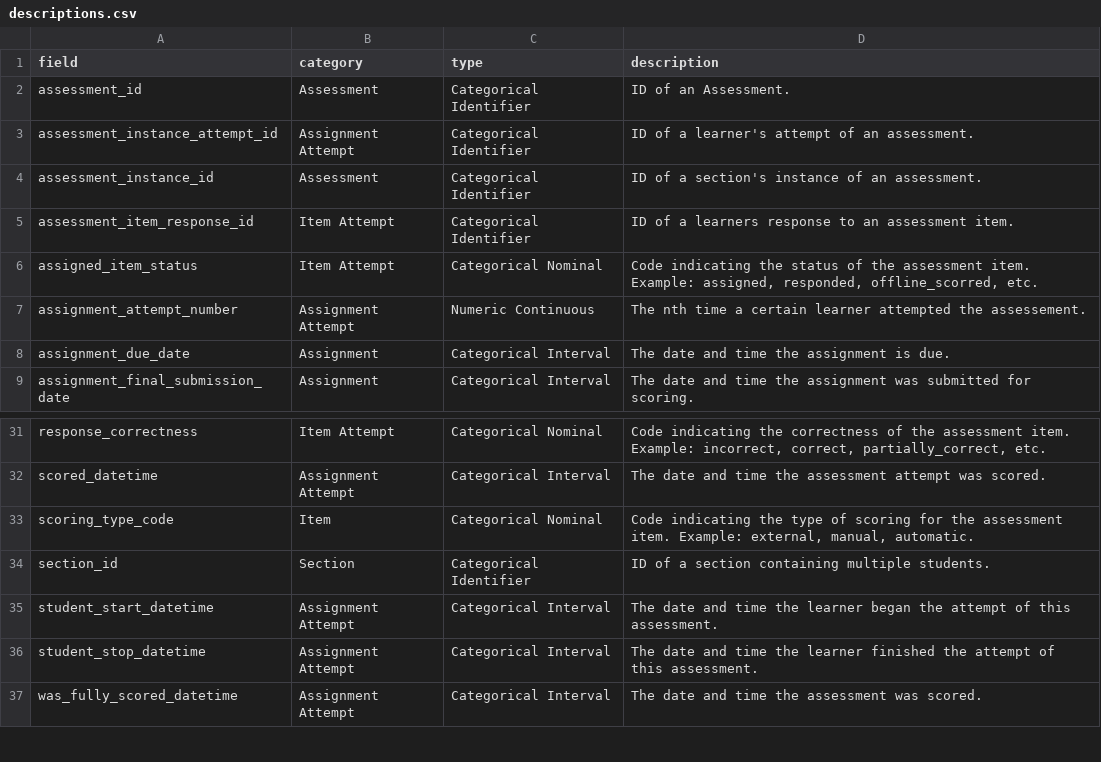
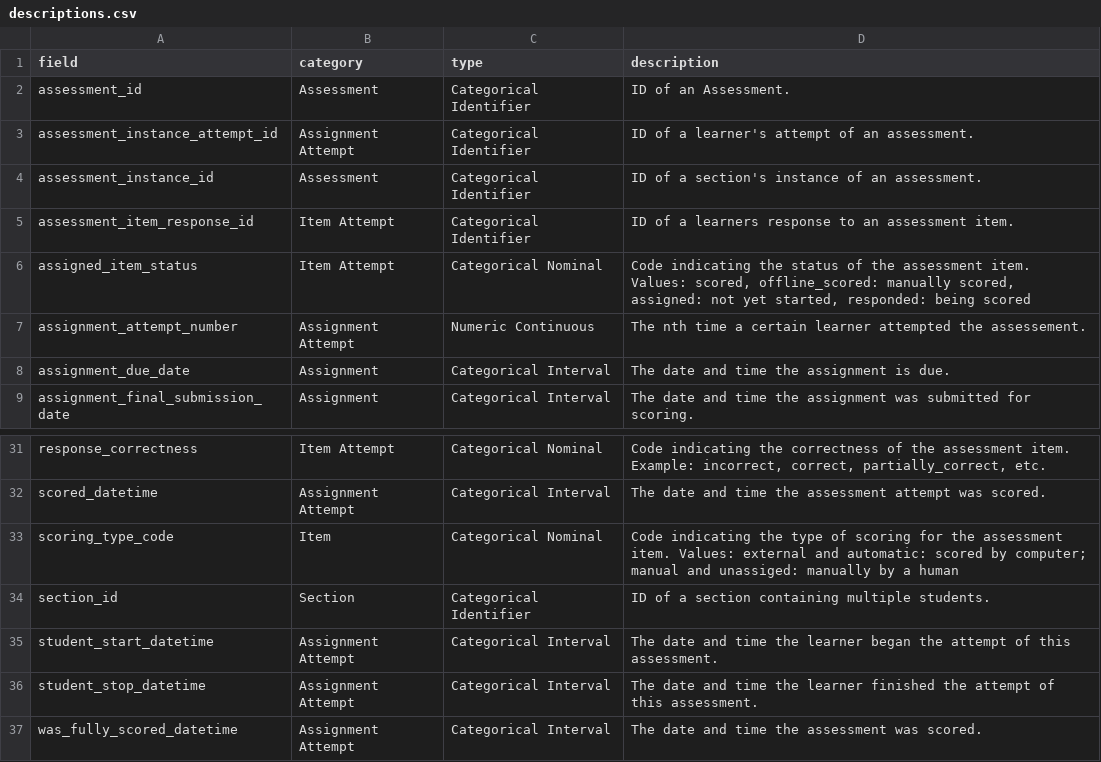
Before and after one commit to dlhinkley/c772-capstone-project, a CSV file: data/descriptions.csv, drawn as a sheet; only a part is shown, gaps mark what is left out; the diff names each change by its address in the sheet, - before the commit and + after, or states it on an @@ line.

```diff
--- a/data/descriptions.csv
+++ b/data/descriptions.csv
-D6 (description): …assessment item. Example: assigned, responded, offline_scorred, etc.
+D6 (description): …assessment item. Values: scored, offline_scored: manually scored, assigned: not yet started, responded: being scored
-D33 (description): …assessment item. Example: external, manual, automatic.
+D33 (description): …assessment item. Values: external and automatic: scored by computer; manual and unassiged: manually by a human
```
Also changed, not shown: 1 other file.
